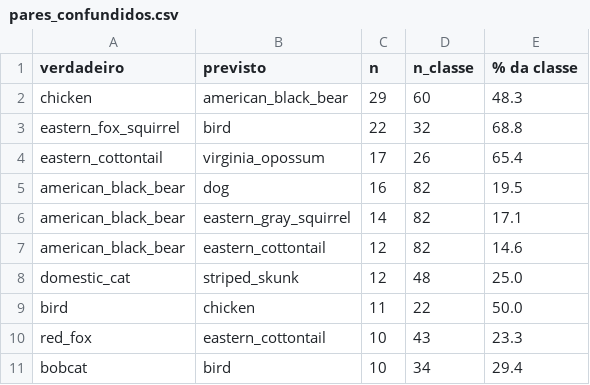
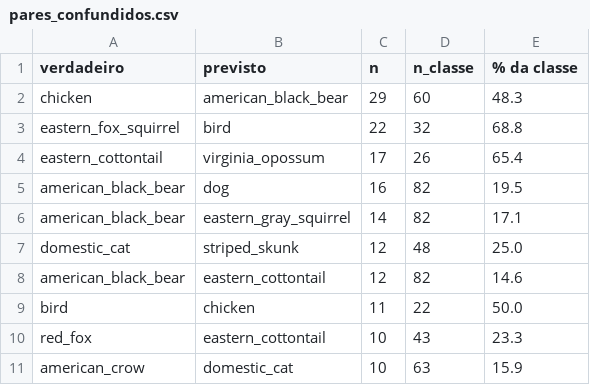
Before and after one commit to RaphaellaRoma/PA3-Deep-learning, a CSV file: results/parte3/pares_confundidos.csv, drawn as a sheet.

```diff
--- a/results/parte3/pares_confundidos.csv
+++ b/results/parte3/pares_confundidos.csv
@@ -6,6 +6,6 @@ american_black_bear,dog,16,82,19.5
 american_black_bear,eastern_gray_squirrel,14,82,17.1
+domestic_cat,striped_skunk,12,48,25.0
 american_black_bear,eastern_cottontail,12,82,14.6
-domestic_cat,striped_skunk,12,48,25.0
 bird,chicken,11,22,50.0
 red_fox,eastern_cottontail,10,43,23.3
-bobcat,bird,10,34,29.4
+american_crow,domestic_cat,10,63,15.9
```
Also changed, not shown: results/parte0/resnet18_b5_s0_history.csv, results/parte0/scratch_b5_s0_history.csv, 52 other files.
